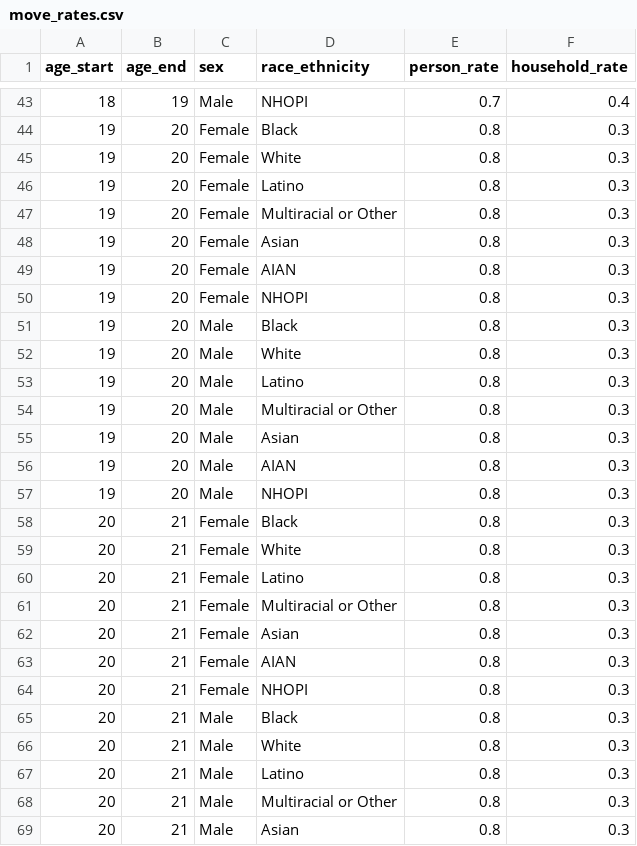
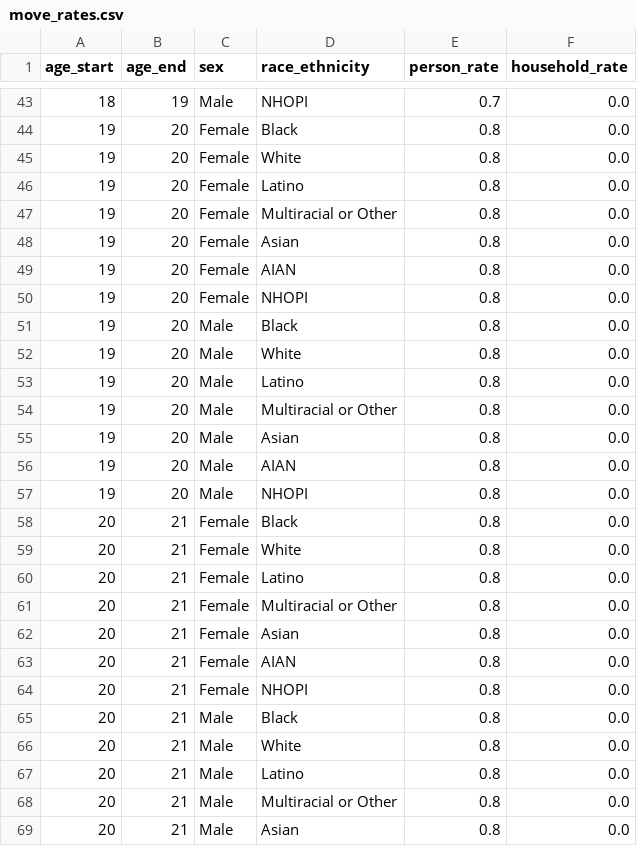
Before and after one commit to ihmeuw/vivarium_census_prl_synth_pop, a CSV file: inputs/move_rates.csv, drawn as a sheet; only a part is shown, gaps mark what is left out; the diff covers the shown part only.

Commit message:
testing different household move rates

```diff
--- a/inputs/move_rates.csv
+++ b/inputs/move_rates.csv
@@ -43,27 +43,27 @@ age_start,age_end,sex,race_ethnicity,person_rate,household_rate
-18,19,Male,NHOPI,0.7,0.4
-19,20,Female,Black,0.8,0.3
-19,20,Female,White,0.8,0.3
-19,20,Female,Latino,0.8,0.3
-19,20,Female,Multiracial or Other,0.8,0.3
-19,20,Female,Asian,0.8,0.3
-19,20,Female,AIAN,0.8,0.3
-19,20,Female,NHOPI,0.8,0.3
-19,20,Male,Black,0.8,0.3
-19,20,Male,White,0.8,0.3
-19,20,Male,Latino,0.8,0.3
-19,20,Male,Multiracial or Other,0.8,0.3
-19,20,Male,Asian,0.8,0.3
-19,20,Male,AIAN,0.8,0.3
-19,20,Male,NHOPI,0.8,0.3
-20,21,Female,Black,0.8,0.3
-20,21,Female,White,0.8,0.3
-20,21,Female,Latino,0.8,0.3
-20,21,Female,Multiracial or Other,0.8,0.3
-20,21,Female,Asian,0.8,0.3
-20,21,Female,AIAN,0.8,0.3
-20,21,Female,NHOPI,0.8,0.3
-20,21,Male,Black,0.8,0.3
-20,21,Male,White,0.8,0.3
-20,21,Male,Latino,0.8,0.3
-20,21,Male,Multiracial or Other,0.8,0.3
-20,21,Male,Asian,0.8,0.3
+18,19,Male,NHOPI,0.7,0.0
+19,20,Female,Black,0.8,0.0
+19,20,Female,White,0.8,0.0
+19,20,Female,Latino,0.8,0.0
+19,20,Female,Multiracial or Other,0.8,0.0
+19,20,Female,Asian,0.8,0.0
+19,20,Female,AIAN,0.8,0.0
+19,20,Female,NHOPI,0.8,0.0
+19,20,Male,Black,0.8,0.0
+19,20,Male,White,0.8,0.0
+19,20,Male,Latino,0.8,0.0
+19,20,Male,Multiracial or Other,0.8,0.0
+19,20,Male,Asian,0.8,0.0
+19,20,Male,AIAN,0.8,0.0
+19,20,Male,NHOPI,0.8,0.0
+20,21,Female,Black,0.8,0.0
+20,21,Female,White,0.8,0.0
+20,21,Female,Latino,0.8,0.0
+20,21,Female,Multiracial or Other,0.8,0.0
+20,21,Female,Asian,0.8,0.0
+20,21,Female,AIAN,0.8,0.0
+20,21,Female,NHOPI,0.8,0.0
+20,21,Male,Black,0.8,0.0
+20,21,Male,White,0.8,0.0
+20,21,Male,Latino,0.8,0.0
+20,21,Male,Multiracial or Other,0.8,0.0
+20,21,Male,Asian,0.8,0.0
```
Also changed, not shown: 141 edited cells elsewhere in this file.
